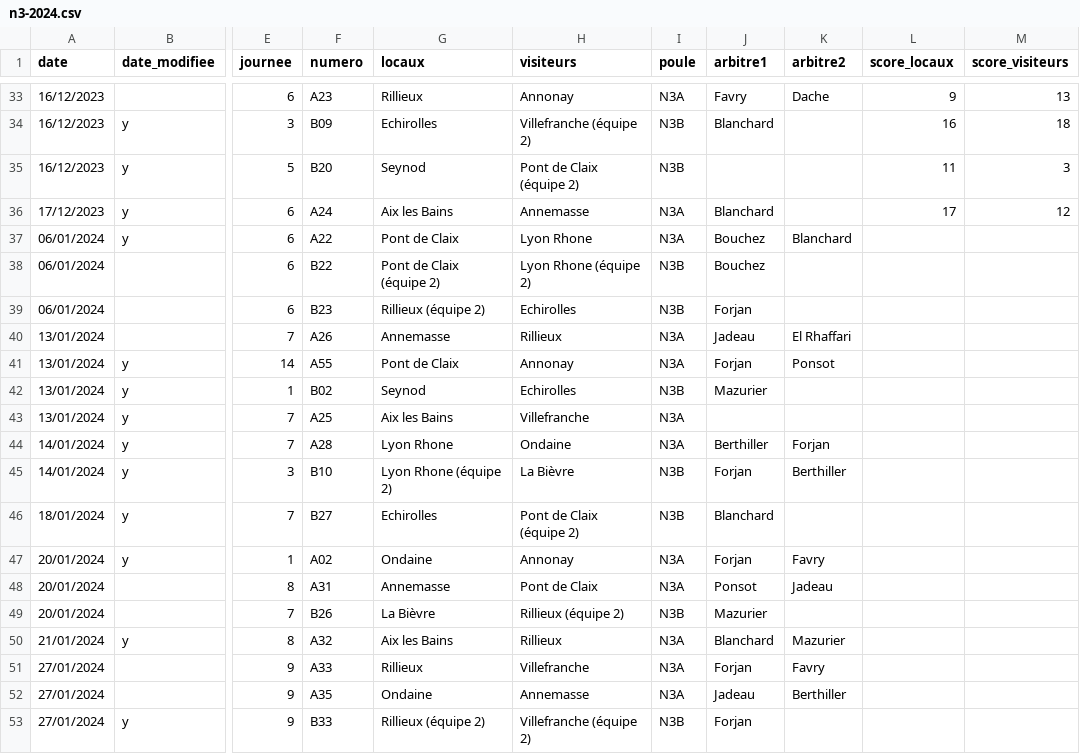
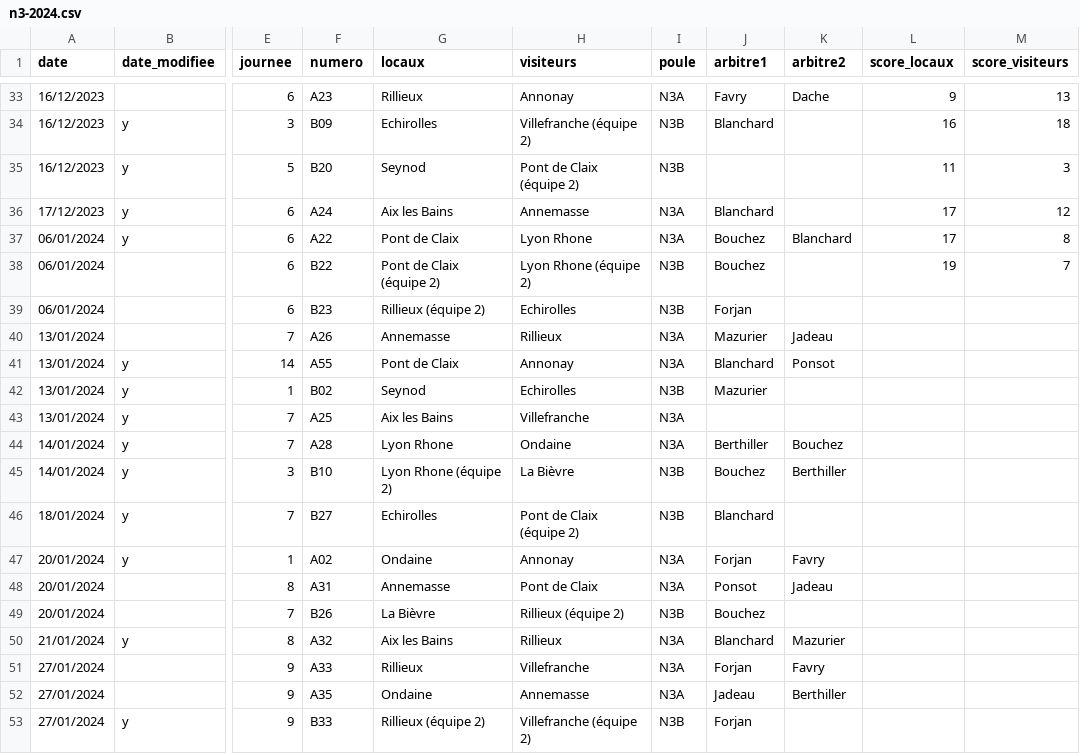
Before and after one commit to praginel/comitesavoienwp, a CSV file: _data/n3-2024.csv, drawn as a sheet; only a part is shown, gaps mark what is left out; the diff names each change by its address in the sheet, - before the commit and + after, or states it on an @@ line.

Commit message:
UPD0801
Chgt arbitres 0801

```diff
--- a/_data/n3-2024.csv
+++ b/_data/n3-2024.csv
-L37 (score_locaux): (empty)
+L37 (score_locaux): 17
-M37 (score_visiteurs): (empty)
+M37 (score_visiteurs): 8
-L38 (score_locaux): (empty)
+L38 (score_locaux): 19
-M38 (score_visiteurs): (empty)
+M38 (score_visiteurs): 7
-J40 (arbitre1): Jadeau
+J40 (arbitre1): Mazurier
-K40 (arbitre2): El Rhaffari
+K40 (arbitre2): Jadeau
-J41 (arbitre1): Forjan
+J41 (arbitre1): Blanchard
-K44 (arbitre2): Forjan
+K44 (arbitre2): Bouchez
-J45 (arbitre1): Forjan
+J45 (arbitre1): Bouchez
-J49 (arbitre1): Mazurier
+J49 (arbitre1): Bouchez
```
Also changed, not shown: 1 other file.
